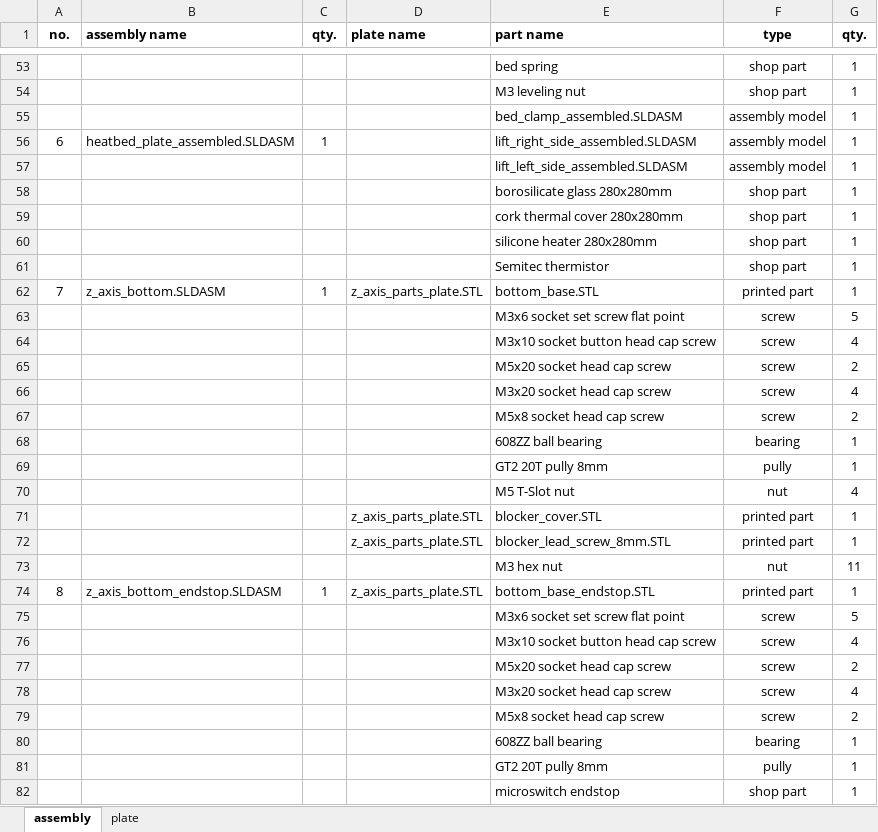
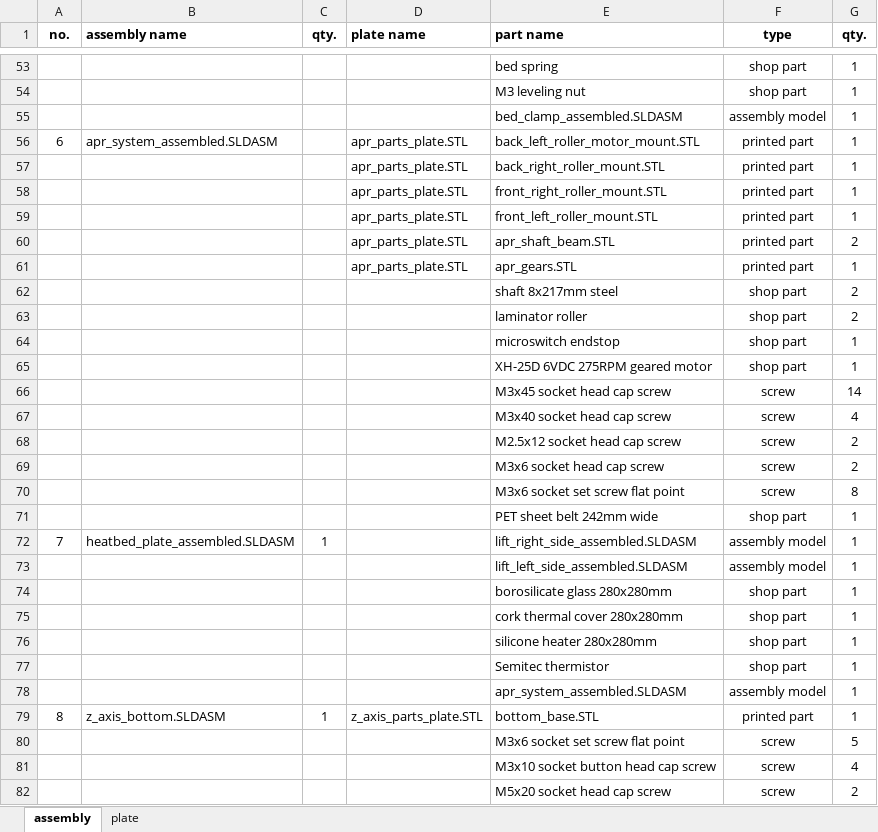
Before and after one commit to mwr666/protoDEV-coreXY, an Excel workbook: parts_list.xlsx, sheet assembly, drawn as a sheet; only a part is shown, gaps mark what is left out; the shorter side is filled out with more unchanged rows; values as stored, in another font and other column widths than the file's, no borders; addresses are those after the commit; the diff names each change by its address in the sheet, - before the commit and + after, or states it on an @@ line.

Commit message:
apr update
automatic part removal system stl files & updated part list

```diff
--- a/parts_list.xlsx (sheet assembly)
+++ b/parts_list.xlsx (sheet assembly)
+row 56: 6 | apr_system_assembled.SLDASM |  | apr_parts_plate.STL | back_left_roller_motor_mount.STL | printed part | 1
+row 57:  |  |  | apr_parts_plate.STL | back_right_roller_mount.STL | printed part | 1
+row 58:  |  |  | apr_parts_plate.STL | front_right_roller_mount.STL | printed part | 1
+row 59:  |  |  | apr_parts_plate.STL | front_left_roller_mount.STL | printed part | 1
+row 60:  |  |  | apr_parts_plate.STL | apr_shaft_beam.STL | printed part | 2
+row 61:  |  |  | apr_parts_plate.STL | apr_gears.STL | printed part | 1
+row 62:  |  |  |  | shaft 8x217mm steel | shop part | 2
+row 63:  |  |  |  | laminator roller | shop part | 2
+row 64:  |  |  |  | microswitch endstop | shop part | 1
+row 65:  |  |  |  | XH-25D 6VDC 275RPM geared motor | shop part | 1
+row 66:  |  |  |  | M3x45 socket head cap screw | screw | 14
+row 67:  |  |  |  | M3x40 socket head cap screw | screw | 4
+row 68:  |  |  |  | M2.5x12 socket head cap screw | screw | 2
+row 69:  |  |  |  | M3x6 socket head cap screw | screw | 2
+row 70:  |  |  |  | M3x6 socket set screw flat point | screw | 8
+row 71:  |  |  |  | PET sheet belt 242mm wide | shop part | 1
@@ column A (no.) renumbered between rows 72 and 312 @@
+row 78:  |  |  |  | apr_system_assembled.SLDASM | assembly model | 1
```
Also changed, not shown: sheet plate, 8 other files.
